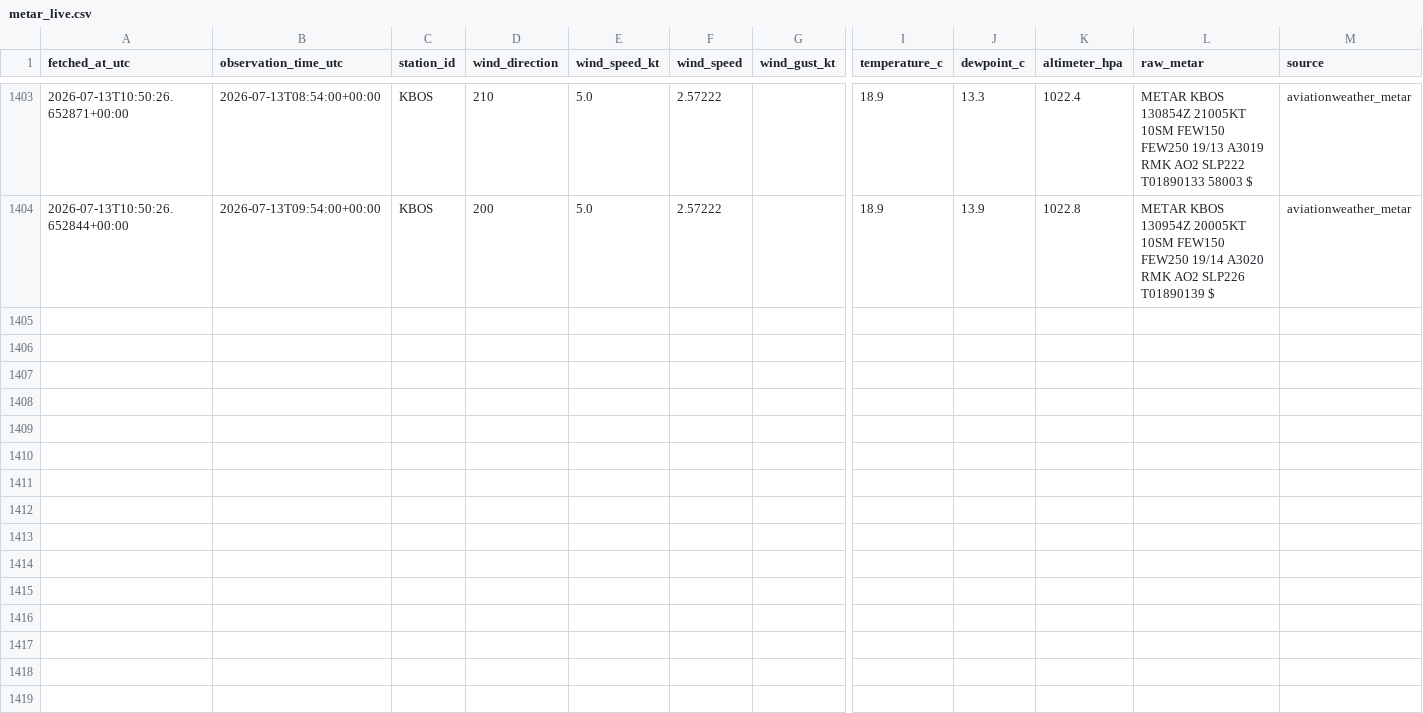
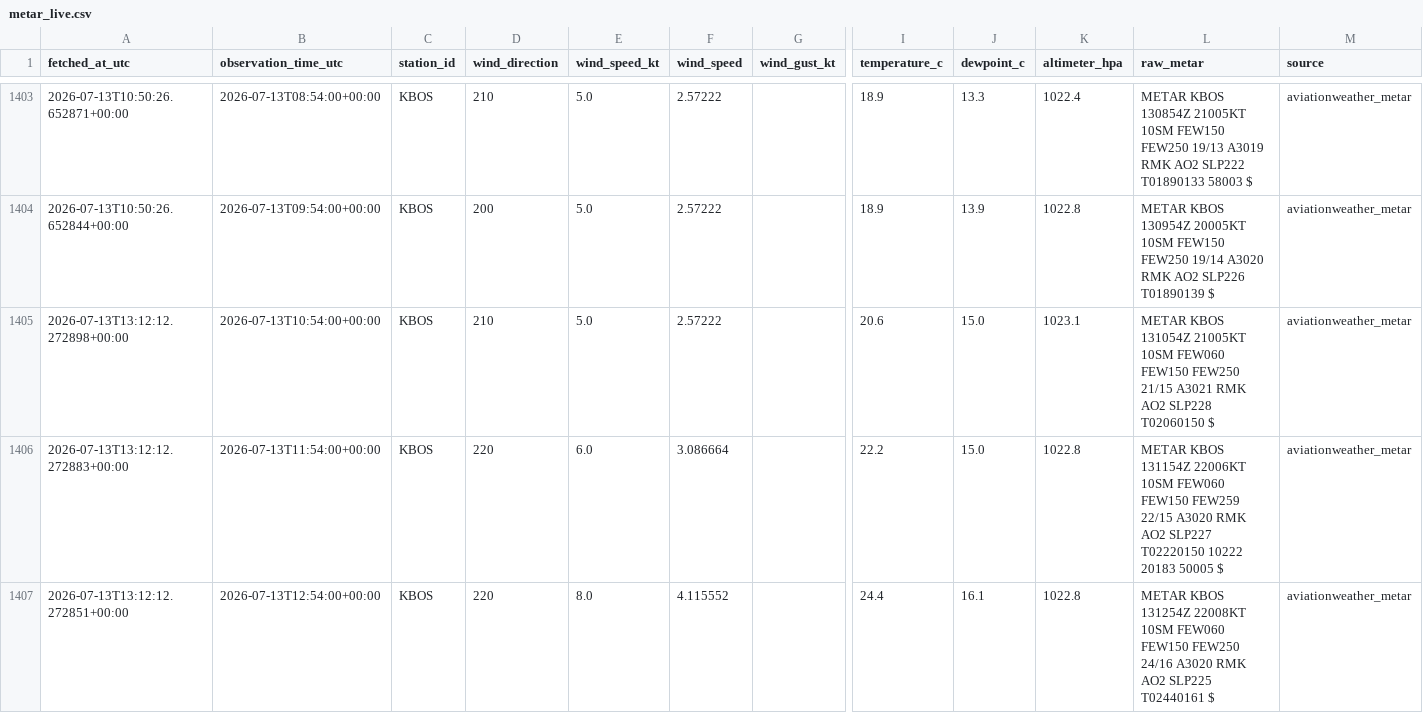
Before and after one commit to nayanananto/wind_live_hitl, a CSV file: data/live/aviationweather_metar/KBOS/metar_live.csv, drawn as a sheet; only a part is shown, gaps mark what is left out; rows hold the shown columns only; the diff names each change by its address in the sheet, - before the commit and + after, or states it on an @@ line.

```diff
--- a/data/live/aviationweather_metar/KBOS/metar_live.csv
+++ b/data/live/aviationweather_metar/KBOS/metar_live.csv
+row 1405: 2026-07-13T13:12:12.272898+00:00 | 2026-07-13T10:54:00+00:00 | KBOS | 210 | 5.0 | 2.57222 |  | 20.6 | 15.0 | 1023.1 | METAR KBOS 131054Z 21005KT 10SM FEW060 FEW150 FEW250 21/15 A3021 RMK AO2 SLP228 T02060150 $ | aviationweather_metar
+row 1406: 2026-07-13T13:12:12.272883+00:00 | 2026-07-13T11:54:00+00:00 | KBOS | 220 | 6.0 | 3.086664 |  | 22.2 | 15.0 | 1022.8 | METAR KBOS 131154Z 22006KT 10SM FEW060 FEW150 FEW259 22/15 A3020 RMK AO2 SLP227 T02220150 10222 20183 50005 $ | aviationweather_metar
+row 1407: 2026-07-13T13:12:12.272851+00:00 | 2026-07-13T12:54:00+00:00 | KBOS | 220 | 8.0 | 4.115552 |  | 24.4 | 16.1 | 1022.8 | METAR KBOS 131254Z 22008KT 10SM FEW060 FEW150 FEW250 24/16 A3020 RMK AO2 SLP225 T02440161 $ | aviationweather_metar
```
Also changed, not shown: data/live/semantic_states/KBOS_live_semantic_state.csv, 3 other files.
